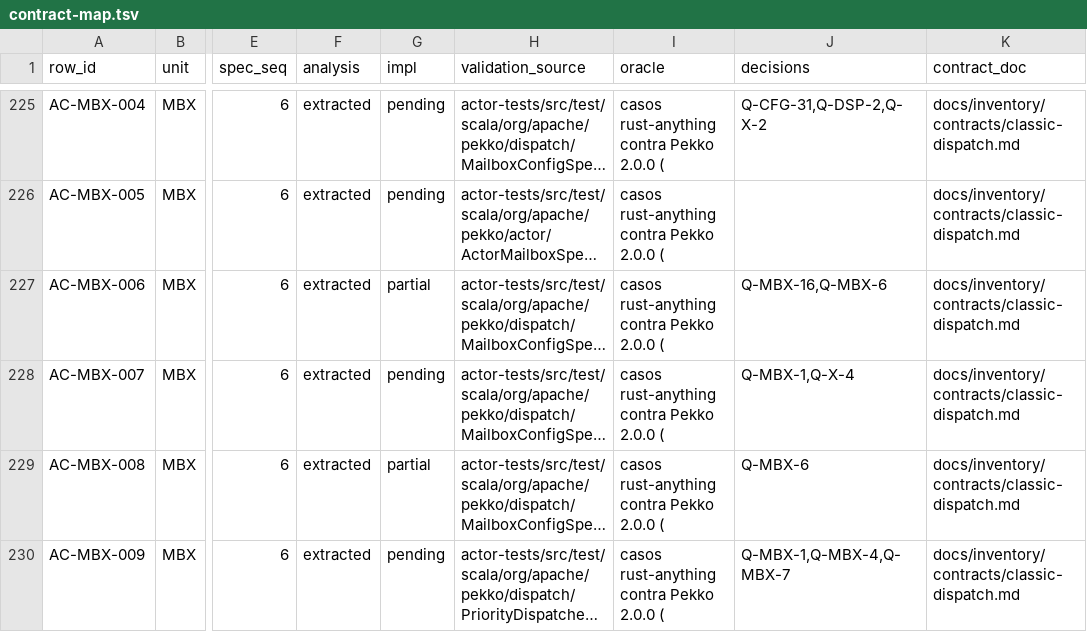
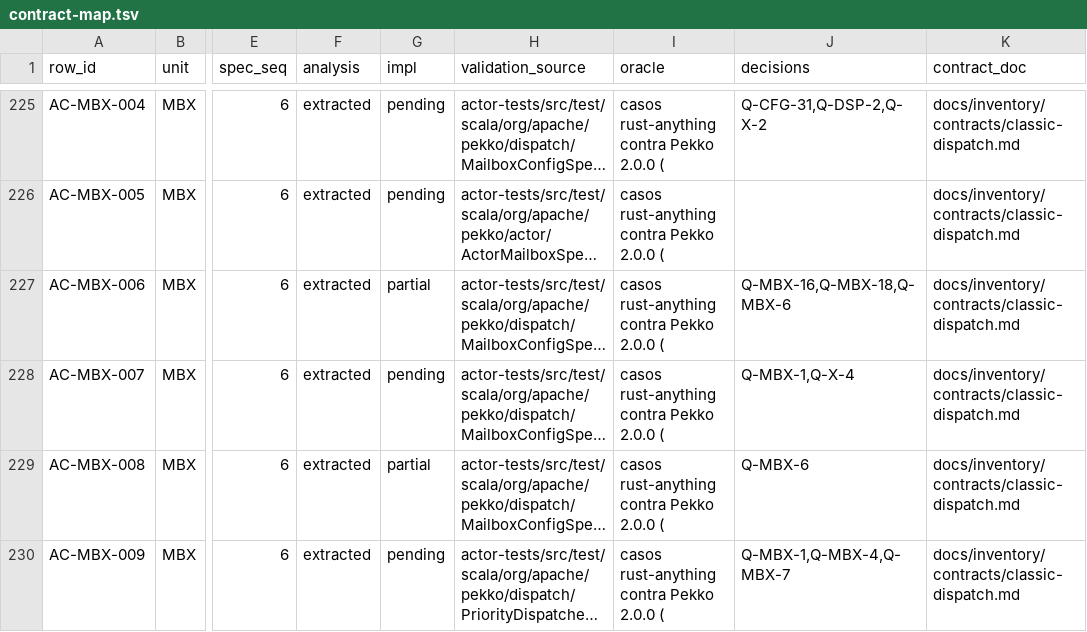
Before and after one commit to getsyntegrity/rakka, a TSV file: docs/contract-map.tsv, drawn as a sheet; only a part is shown, gaps mark what is left out; long unchanged cells end in …; the diff names each change by its address in the sheet, - before the commit and + after, or states it on an @@ line.

```diff
--- a/docs/contract-map.tsv
+++ b/docs/contract-map.tsv
-J227 (decisions): Q-MBX-16,Q-MBX-6
+J227 (decisions): Q-MBX-16,Q-MBX-18,Q-MBX-6
```
Also changed, not shown: docs/decisions/owner-decisions.tsv, docs/decisions/register.tsv, 18 other files.
